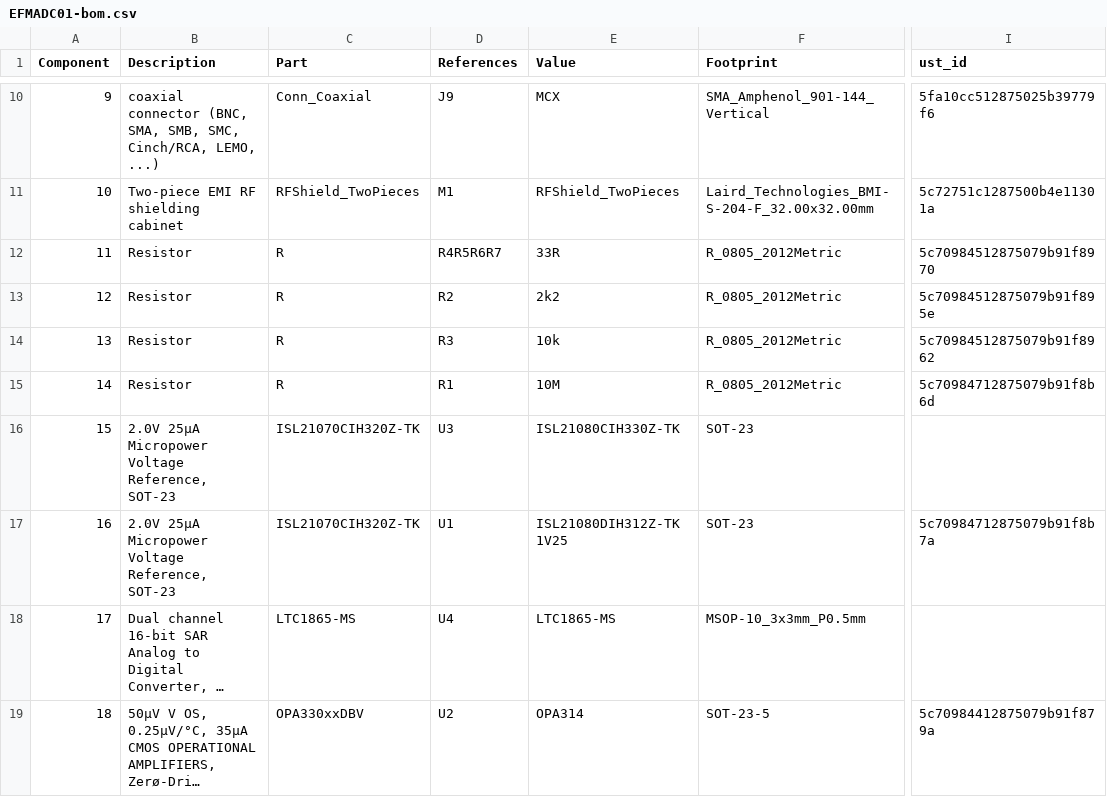
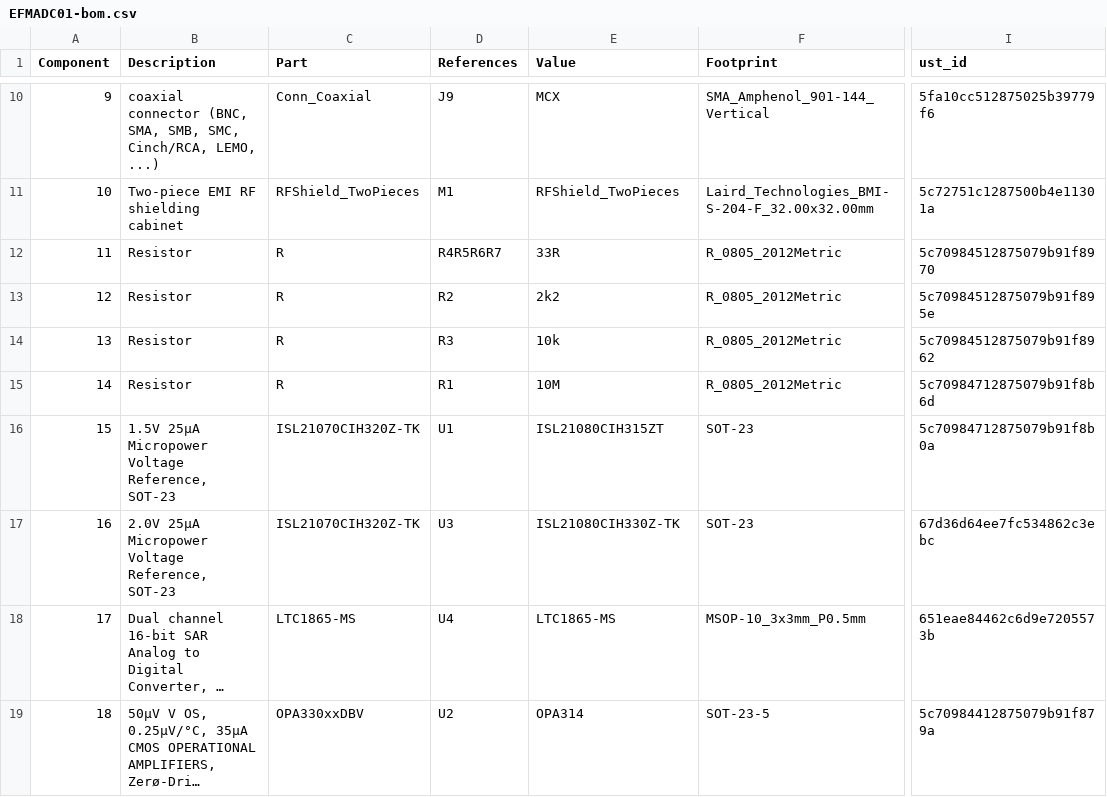
Before and after one commit to mlab-modules/EFMADC01, a CSV file: hw/cam_profi/assembly/EFMADC01-bom.csv, drawn as a sheet; only a part is shown, gaps mark what is left out; long unchanged cells end in …; the diff names each change by its address in the sheet, - before the commit and + after, or states it on an @@ line.

```diff
--- a/hw/cam_profi/assembly/EFMADC01-bom.csv
+++ b/hw/cam_profi/assembly/EFMADC01-bom.csv
-B16 (Description): 2.0V 25μA Micropower…
+B16 (Description): 1.5V 25μA Micropower…
-D16 (References): U3
+D16 (References): U1
-E16 (Value): ISL21080CIH330Z-TK
+E16 (Value): ISL21080CIH315ZT
-I16 (ust_id): (empty)
+I16 (ust_id): 5c70984712875079b91f8b0a
-D17 (References): U1
+D17 (References): U3
-E17 (Value): ISL21080DIH312Z-TK 1V25
+E17 (Value): ISL21080CIH330Z-TK
-I17 (ust_id): 5c70984712875079b91f8b7a
+I17 (ust_id): 67d36d64ee7fc534862c3ebc
-I18 (ust_id): (empty)
+I18 (ust_id): 651eae84462c6d9e7205573b
```
Also changed, not shown: hw/cam_profi/assembly/EFMADC01-bom_nogroup.csv, hw/cam_profi/assembly/PnP/EFMADC01_cpl_both_pos.csv, 24 other files.
